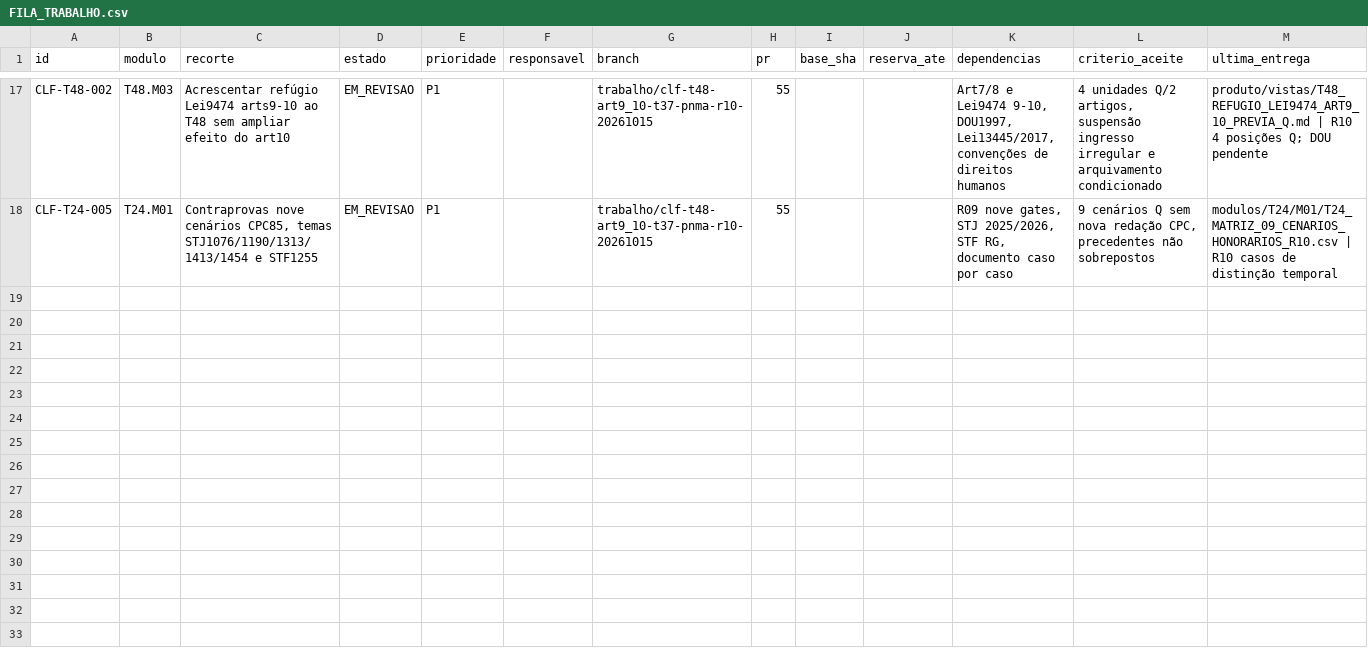
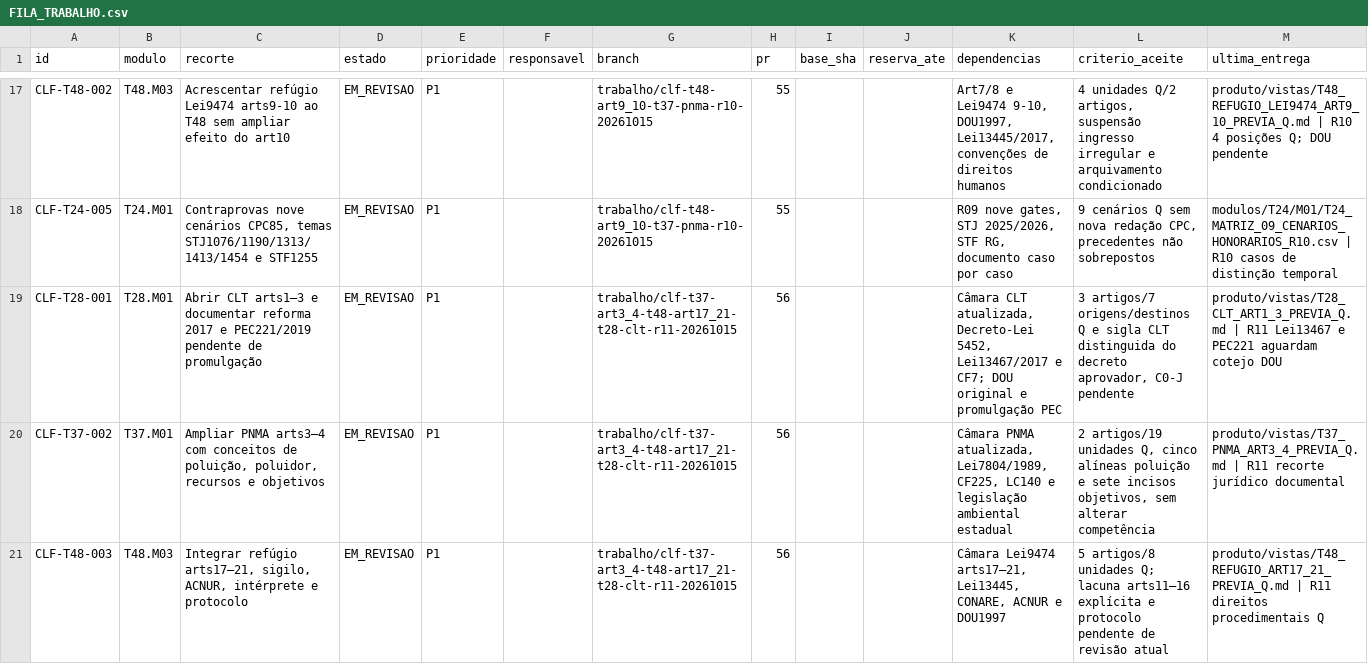
Before and after one commit to raphaelpetta/codigo-legislacao-federal, a CSV file: central/FILA_TRABALHO.csv, drawn as a sheet; only a part is shown, gaps mark what is left out.

Commit message:
chore(CLF R11): tarefas T28,T37,T48 em revisão PR56

```diff
--- a/central/FILA_TRABALHO.csv
+++ b/central/FILA_TRABALHO.csv
@@ -18 +18,4 @@ id,modulo,recorte,estado,prioridade,responsavel,branch,pr,base_sha,reserva_ate,d
 "CLF-T24-005","T24.M01","Contraprovas nove cenários CPC85, temas STJ1076/1190/1313/1413/1454 e STF1255","EM_REVISAO","P1","","trabalho/clf-t48-art9_10-t37-pnma-r10-20261015","55","","","R09 nove gates, STJ 2025/2026, STF RG, documento caso por caso","9 cenários Q sem nova redação CPC, precedentes não sobrepostos","modulos/T24/M01/T24_MATRIZ_09_CENARIOS_HONORARIOS_R10.csv | R10 casos de distinção temporal"
+"CLF-T28-001","T28.M01","Abrir CLT arts1–3 e documentar reforma 2017 e PEC221/2019 pendente de promulgação","EM_REVISAO","P1","","trabalho/clf-t37-art3_4-t48-art17_21-t28-clt-r11-20261015","56","","","Câmara CLT atualizada, Decreto-Lei 5452, Lei13467/2017 e CF7; DOU original e promulgação PEC","3 artigos/7 origens/destinos Q e sigla CLT distinguida do decreto aprovador, C0-J pendente","produto/vistas/T28_CLT_ART1_3_PREVIA_Q.md | R11 Lei13467 e PEC221 aguardam cotejo DOU"
+"CLF-T37-002","T37.M01","Ampliar PNMA arts3–4 com conceitos de poluição, poluidor, recursos e objetivos","EM_REVISAO","P1","","trabalho/clf-t37-art3_4-t48-art17_21-t28-clt-r11-20261015","56","","","Câmara PNMA atualizada, Lei7804/1989, CF225, LC140 e legislação ambiental estadual","2 artigos/19 unidades Q, cinco alíneas poluição e sete incisos objetivos, sem alterar competência","produto/vistas/T37_PNMA_ART3_4_PREVIA_Q.md | R11 recorte jurídico documental"
+"CLF-T48-003","T48.M03","Integrar refúgio arts17–21, sigilo, ACNUR, intérprete e protocolo","EM_REVISAO","P1","","trabalho/clf-t37-art3_4-t48-art17_21-t28-clt-r11-20261015","56","","","Câmara Lei9474 arts17–21, Lei13445, CONARE, ACNUR e DOU1997","5 artigos/8 unidades Q; lacuna arts11–16 explícita e protocolo pendente de revisão atual","produto/vistas/T48_REFUGIO_ART17_21_PREVIA_Q.md | R11 direitos procedimentais Q"
```
